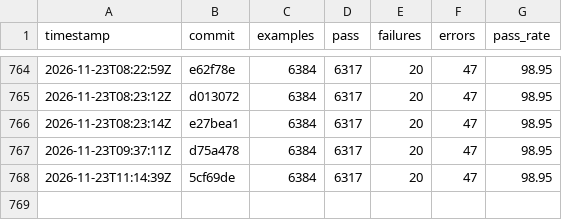
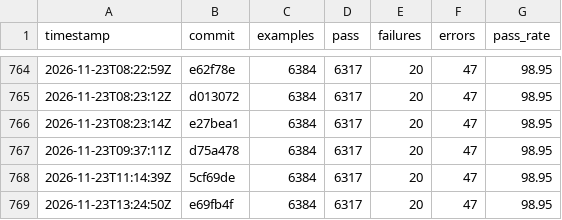
Before and after one commit to sisshiki1969/monoruby, a CSV file: library/data/history_total.csv, drawn as a sheet; only a part is shown, gaps mark what is left out; the diff names each change by its address in the sheet, - before the commit and + after, or states it on an @@ line.

```diff
--- a/library/data/history_total.csv
+++ b/library/data/history_total.csv
+row 769: 2026-11-23T13:24:50Z | e69fb4f | 6384 | 6317 | 20 | 47 | 98.95
```
Also changed, not shown: 2 other files.
